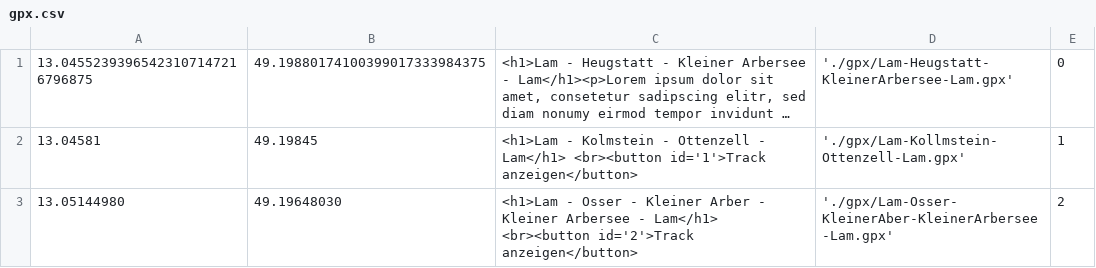
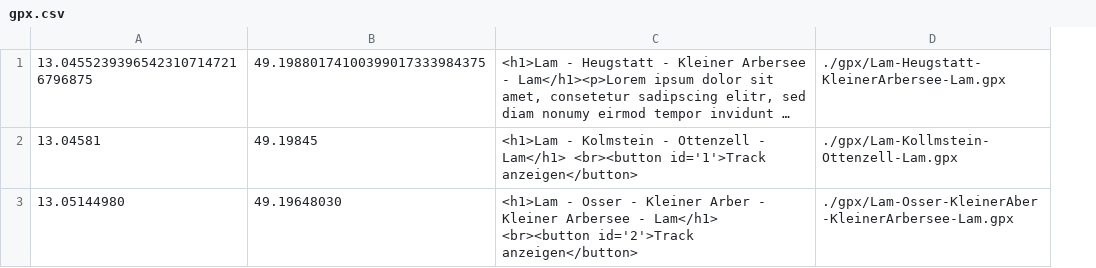
Before and after one commit to Woifgang/WTM_Testumgebung, a CSV file: csv/gpx.csv, drawn as a sheet; long unchanged cells end in …; removed rows and columns are numbered as before the commit, all else as after; the diff names each change by its address in the sheet, - before the commit and + after, or states it on an @@ line.

```diff
--- a/csv/gpx.csv
+++ b/csv/gpx.csv
-column D, rows 1-3: './gpx/Lam-Heugstatt-KleinerArbersee-Lam.gpx' | './gpx/Lam-Kollmstein-Ottenzell-Lam.gpx' | './gpx/Lam-Osser-KleinerAber-KleinerArbersee-Lam.gpx'
-column E, rows 1-3: 0 | 1 | 2
+column D, rows 1-3: ./gpx/Lam-Heugstatt-KleinerArbersee-Lam.gpx | ./gpx/Lam-Kollmstein-Ottenzell-Lam.gpx | ./gpx/Lam-Osser-KleinerAber-KleinerArbersee-Lam.gpx
```
Also changed, not shown: 4 other files.
